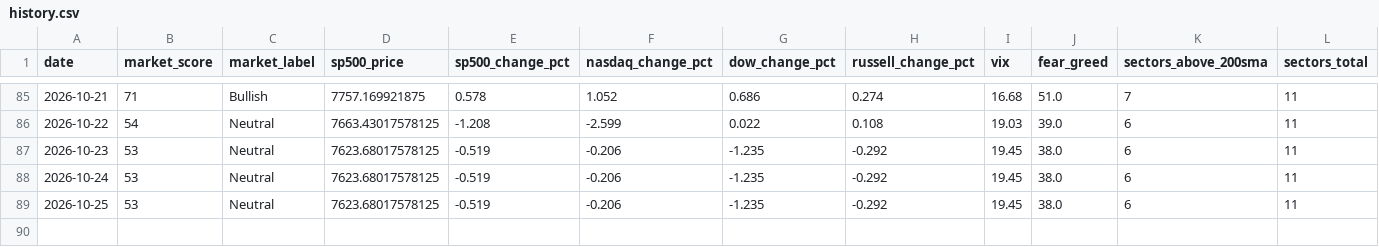
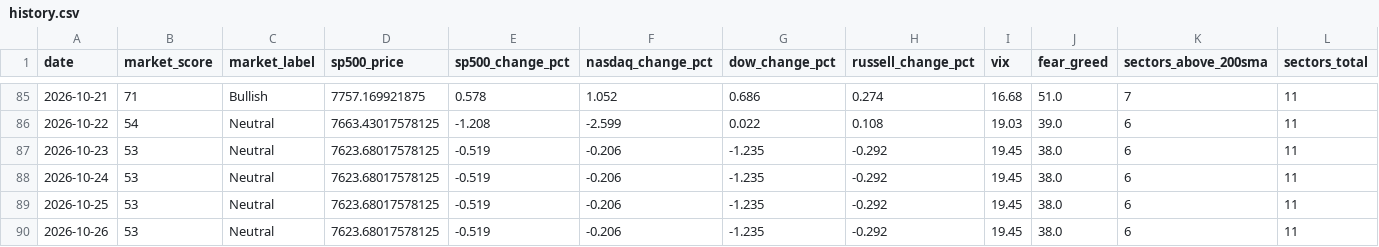
Before and after one commit to agent22793/market-dashboard, a CSV file: data/history.csv, drawn as a sheet; only a part is shown, gaps mark what is left out; rows hold the shown columns only; the diff names each change by its address in the sheet, - before the commit and + after, or states it on an @@ line.

```diff
--- a/data/history.csv
+++ b/data/history.csv
+row 90: 2026-10-26 | 53 | Neutral | 7623.68017578125 | -0.519 | -0.206 | -1.235 | -0.292 | 19.45 | 38.0 | 6 | 11
```
Also changed, not shown: 1 other file.
